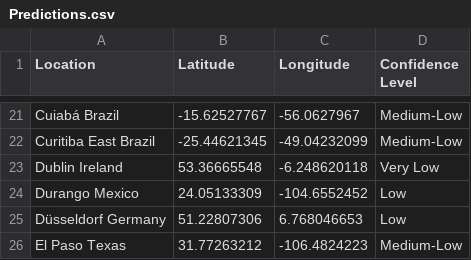
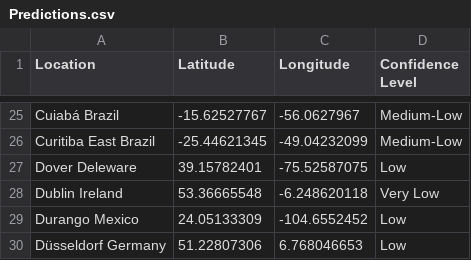
Before and after one commit to SokovianSquirrelly/Sprint-03, a CSV file: Predictions.csv, drawn as a sheet; only a part is shown, gaps mark what is left out; the shorter side is filled out with more unchanged rows; the diff covers the shown part only.

```diff
--- a/Predictions.csv
+++ b/Predictions.csv
@@ -22,2 +26,3 @@ Cuiabá Brazil,-15.62527767,-56.0627967,Medium-Low
 Curitiba East Brazil,-25.44621345,-49.04232099,Medium-Low
+Dover Deleware,39.15782401,-75.52587075,Low
 Dublin Ireland,53.36665548,-6.248620118,Very Low
```
Also changed, not shown: 19 added rows and 5 edited cells elsewhere in this file, ChurchofJesusChristTemples.csv, 1 other file.
